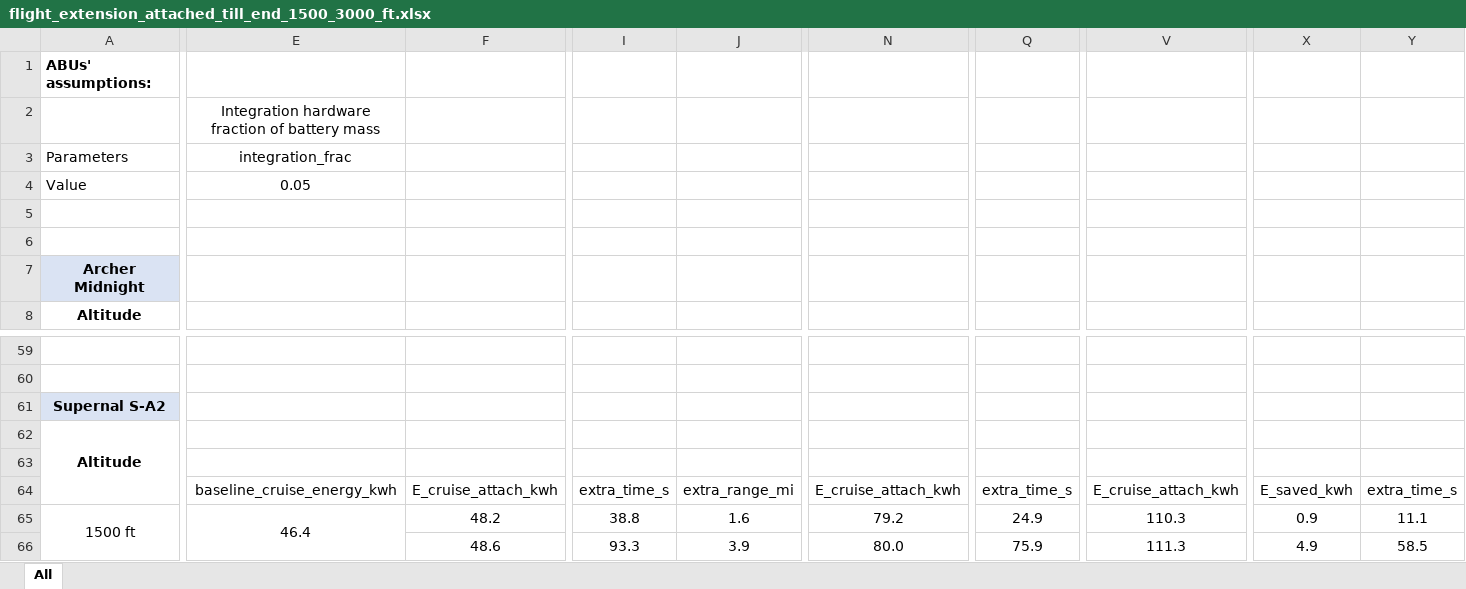
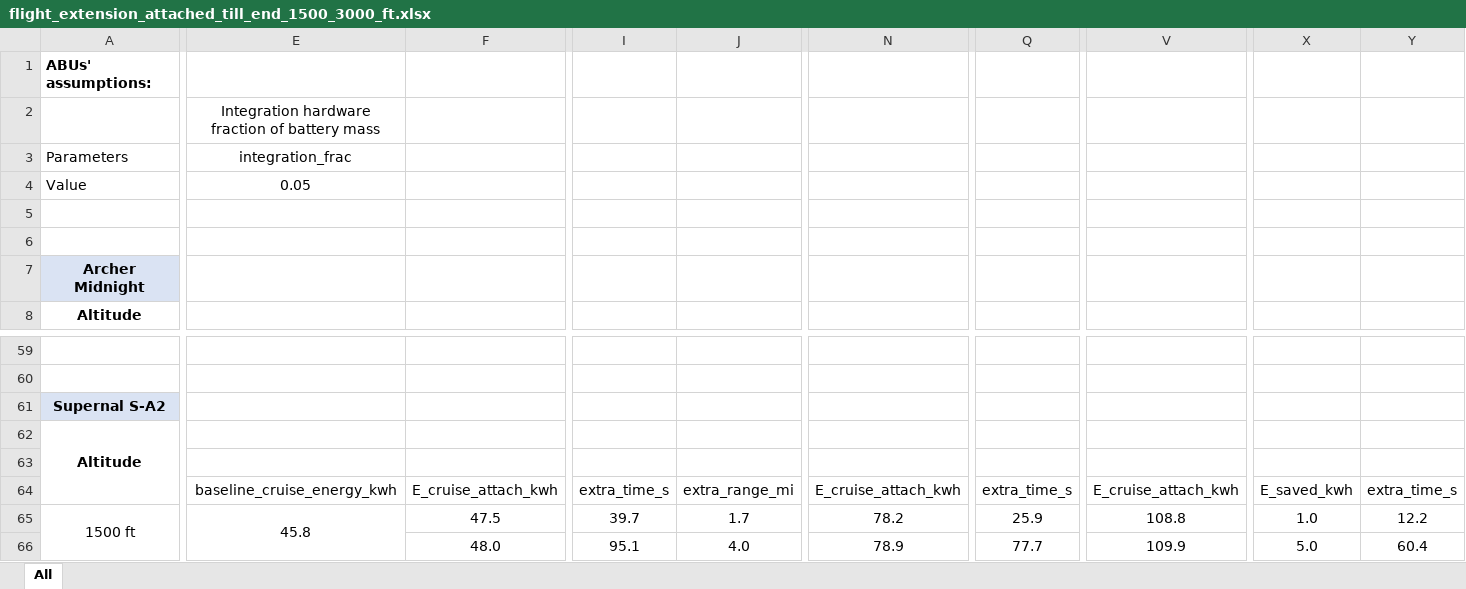
Before and after one commit to starbelt/evtolpy, an Excel workbook: analysis/cfg-case-study/result-summary/abu-analysis/flight_extension_attached_till_end_1500_3000_ft.xlsx, sheet All, drawn as a sheet; only a part is shown, gaps mark what is left out; values as stored, in another font and other column widths than the file's, no borders; charts and pictures not drawn; the diff covers the shown part only; the diff names each change by its address in the sheet, - before the commit and + after, or states it on an @@ line.

```diff
--- a/analysis/cfg-case-study/result-summary/abu-analysis/flight_extension_attached_till_end_1500_3000_ft.xlsx (sheet All)
+++ b/analysis/cfg-case-study/result-summary/abu-analysis/flight_extension_attached_till_end_1500_3000_ft.xlsx (sheet All)
-E65: 46.4
+E65: 45.8
-F65: 48.2
+F65: 47.5
-I65: 38.8
+I65: 39.7
-J65: 1.6
+J65: 1.7
-N65: 79.2
+N65: 78.2
-Q65: 24.9
+Q65: 25.9
-V65: 110.3
+V65: 108.8
-X65: 0.9
+X65: 1.0
-Y65: 11.1
+Y65: 12.2
-F66: 48.6
+F66: 48.0
-I66: 93.3
+I66: 95.1
-J66: 3.9
+J66: 4.0
-N66: 80.0
+N66: 78.9
-Q66: 75.9
+Q66: 77.7
-V66: 111.3
+V66: 109.9
-X66: 4.9
+X66: 5.0
-Y66: 58.5
+Y66: 60.4
```
Also changed, not shown: 34 added rows, 34 removed rows, 269 edited cells and cell formats elsewhere in this sheet, charts or pictures, analysis/cfg-case-study/result-summary/abu-analysis/detach_after_accelerate_climb_1500_3000_ft.xlsx, analysis/cfg-case-study/result-summary/abu-analysis/flight_extension_detach_on_depletion_or_end_1500_3000_ft.xlsx, 32 other files.
